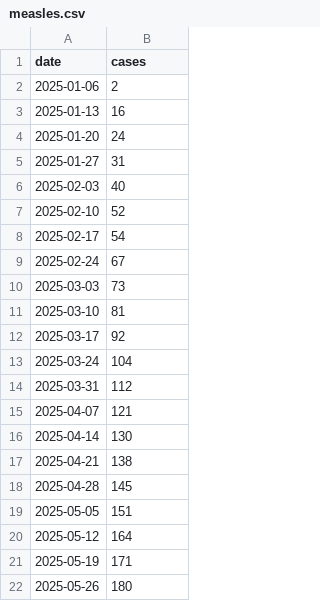
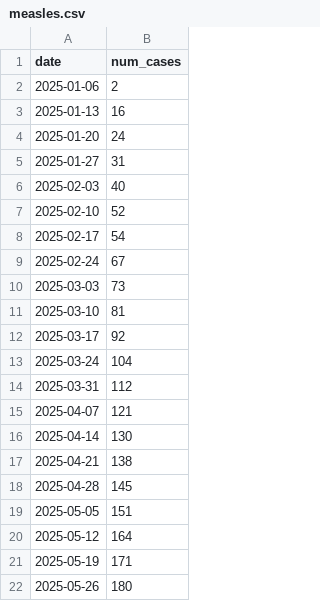
Before and after one commit to ngandlau/hackathon-dc-aegis, a CSV file: data/measles.csv, drawn as a sheet.

```diff
--- a/data/measles.csv
+++ b/data/measles.csv
@@ -1,2 +1,2 @@
-date,cases
+date,num_cases
 2025-01-06,2
```
Also changed, not shown: data/flu_clean.csv, data/flu_social_media_15k.csv, 8 other files.
